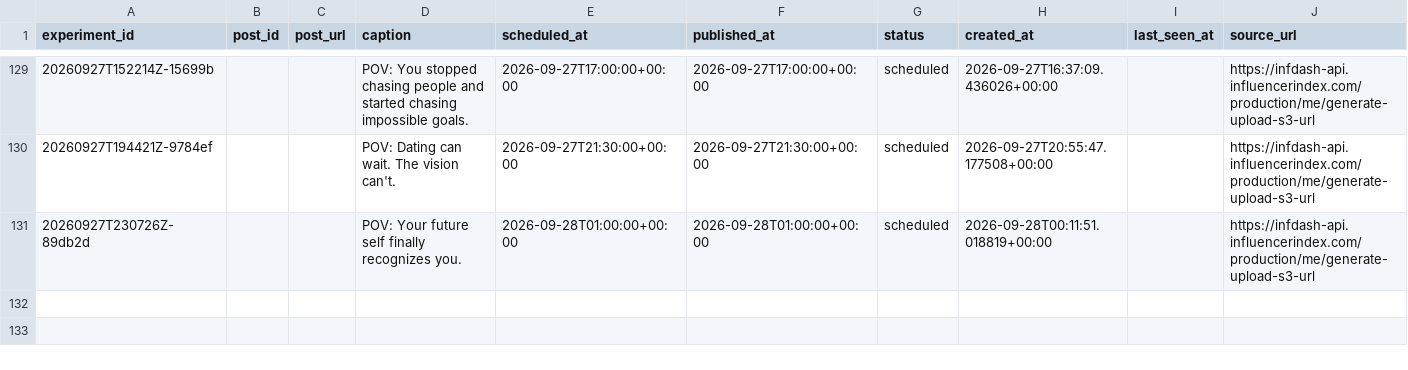
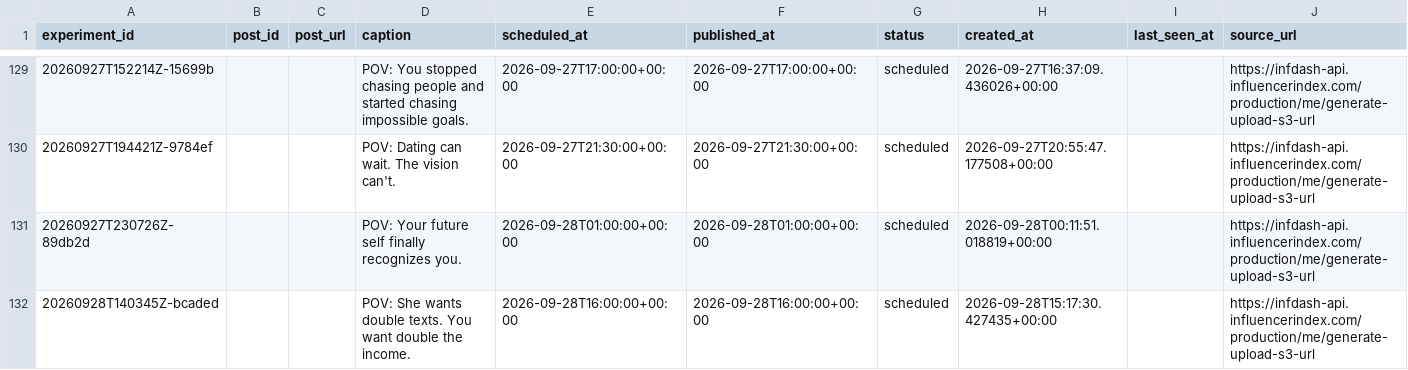
Before and after one commit to Wahb-tech/video-pipeline, a CSV file: data/published_posts.csv, drawn as a sheet; only a part is shown, gaps mark what is left out; the diff names each change by its address in the sheet, - before the commit and + after, or states it on an @@ line.

```diff
--- a/data/published_posts.csv
+++ b/data/published_posts.csv
+row 132: 20260928T140345Z-bcaded |  |  | POV: She wants double texts. You want double the income. | 2026-09-28T16:00:00+00:00 | 2026-09-28T16:00:00+00:00 | scheduled | 2026-09-28T15:17:30.427435+00:00 |  | https://infdash-api.influencerindex.com/production/me/generate-upload-s3-url
```
